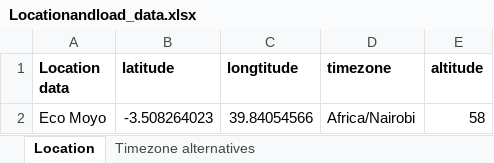
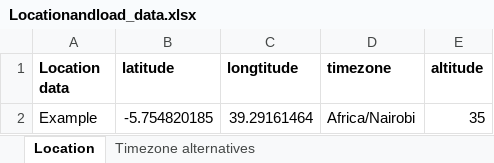
Before and after one commit to varshan0104/SizingofOff_grid_microgrids, an Excel workbook: Locationandload_data.xlsx, sheet Location, drawn as a sheet; values as stored, in another font and other column widths than the file's, no borders; removed rows and columns are numbered as before the commit, all else as after; the diff names each change by its address in the sheet, - before the commit and + after, or states it on an @@ line.

```diff
--- a/Locationandload_data.xlsx (sheet Location)
+++ b/Locationandload_data.xlsx (sheet Location)
-row 2: Eco Moyo | -3.508264023 | 39.84054566 | Africa/Nairobi | 58
+row 2: Example | -5.754820185 | 39.29161464 | Africa/Nairobi | 35
```
Also changed, not shown: productdata.xlsx, 31 other files.
